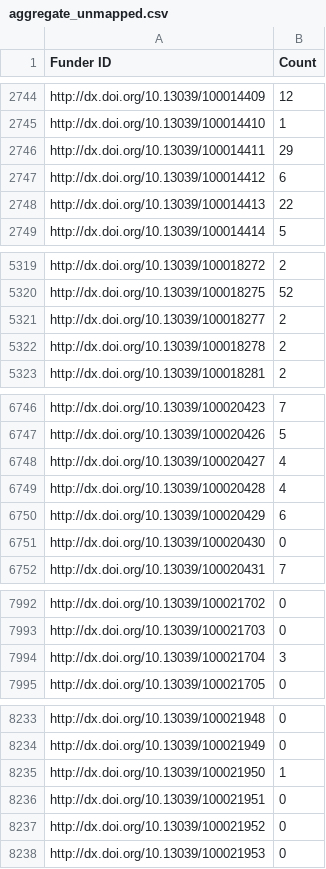
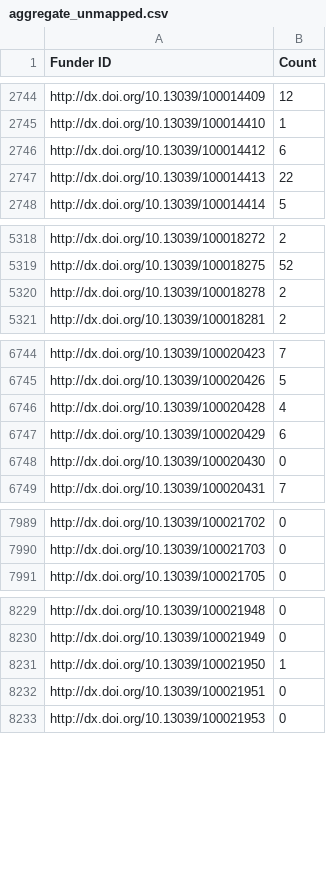
Before and after one commit to ror-community/ror_funder_registry_overlap, a CSV file: data/aggregate_unmapped.csv, drawn as a sheet; only a part is shown, gaps mark what is left out; the diff covers the shown part only.

Commit message:
Updating data with ROR v1.33

```diff
--- a/data/aggregate_unmapped.csv
+++ b/data/aggregate_unmapped.csv
@@ -2745,3 +2745,2 @@ http://dx.doi.org/10.13039/100014409,12
 http://dx.doi.org/10.13039/100014410,1
-http://dx.doi.org/10.13039/100014411,29
 http://dx.doi.org/10.13039/100014412,6
@@ -5320,3 +5319,2 @@ http://dx.doi.org/10.13039/100018272,2
 http://dx.doi.org/10.13039/100018275,52
-http://dx.doi.org/10.13039/100018277,2
 http://dx.doi.org/10.13039/100018278,2
@@ -6747,3 +6745,2 @@ http://dx.doi.org/10.13039/100020423,7
 http://dx.doi.org/10.13039/100020426,5
-http://dx.doi.org/10.13039/100020427,4
 http://dx.doi.org/10.13039/100020428,4
@@ -7993,3 +7990,2 @@ http://dx.doi.org/10.13039/100021702,0
 http://dx.doi.org/10.13039/100021703,0
-http://dx.doi.org/10.13039/100021704,3
 http://dx.doi.org/10.13039/100021705,0
@@ -8236,3 +8232,2 @@ http://dx.doi.org/10.13039/100021950,1
 http://dx.doi.org/10.13039/100021951,0
-http://dx.doi.org/10.13039/100021952,0
 http://dx.doi.org/10.13039/100021953,0
```
Also changed, not shown: 3 removed rows elsewhere in this file, 5 other files.
